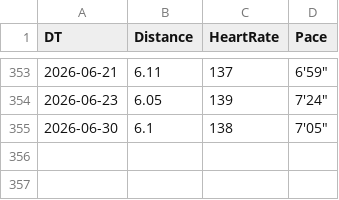
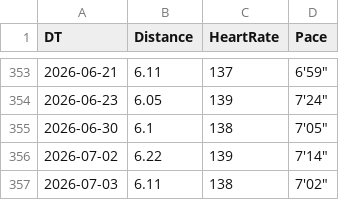
Before and after one commit to prime167/miles, a CSV file: running.csv, drawn as a sheet; only a part is shown, gaps mark what is left out.

Commit message:
update

```diff
--- a/running.csv
+++ b/running.csv
@@ -355 +355,3 @@ DT,Distance,HeartRate,Pace
 2026-06-30,6.1,138,7′05″
+2026-07-02,6.22,139,7′14″
+2026-07-03,6.11,138,7′02″
```
